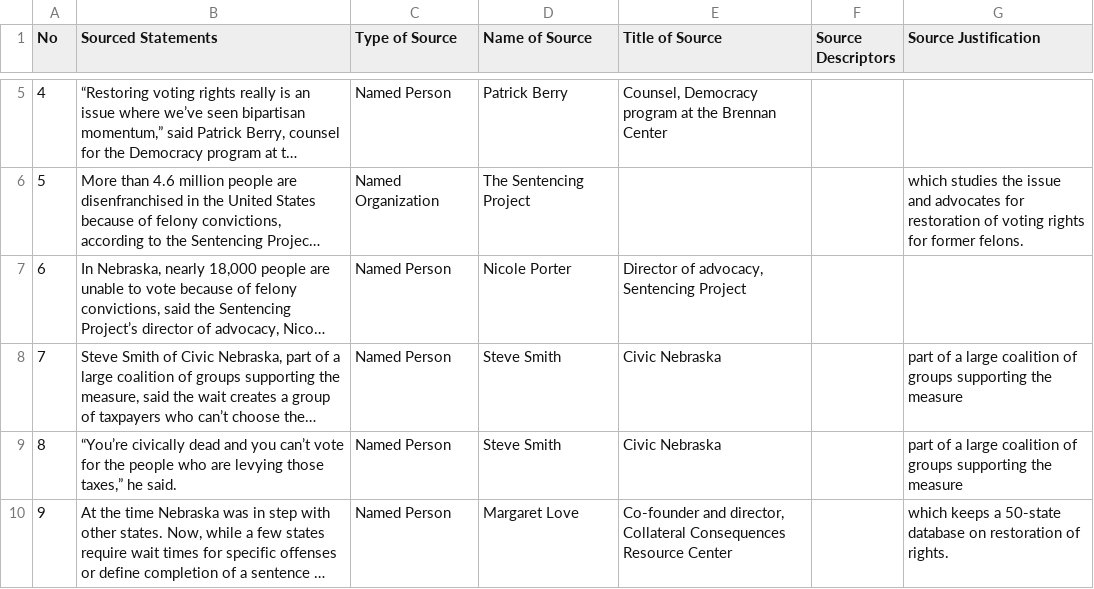
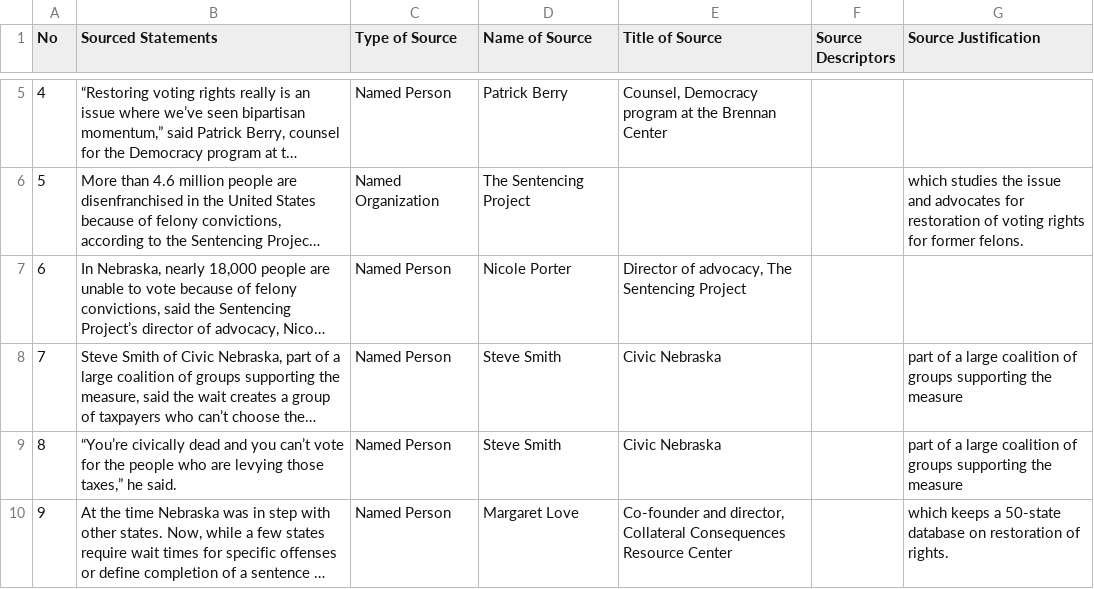
Before and after one commit to MarkkulaCenterJMEthics/llms-journ-sourcing, a CSV file: benchmarking/GT data/GT-2026/11-Nebraska-felons-crim-justice.csv, drawn as a sheet; only a part is shown, gaps mark what is left out; long unchanged cells end in …; the diff names each change by its address in the sheet, - before the commit and + after, or states it on an @@ line.

```diff
--- a/benchmarking/GT data/GT-2026/11-Nebraska-felons-crim-justice.csv
+++ b/benchmarking/GT data/GT-2026/11-Nebraska-felons-crim-justice.csv
-E7 (Title of Source): Director of advocacy, Sentencing Project
+E7 (Title of Source): Director of advocacy, The Sentencing Project
```
